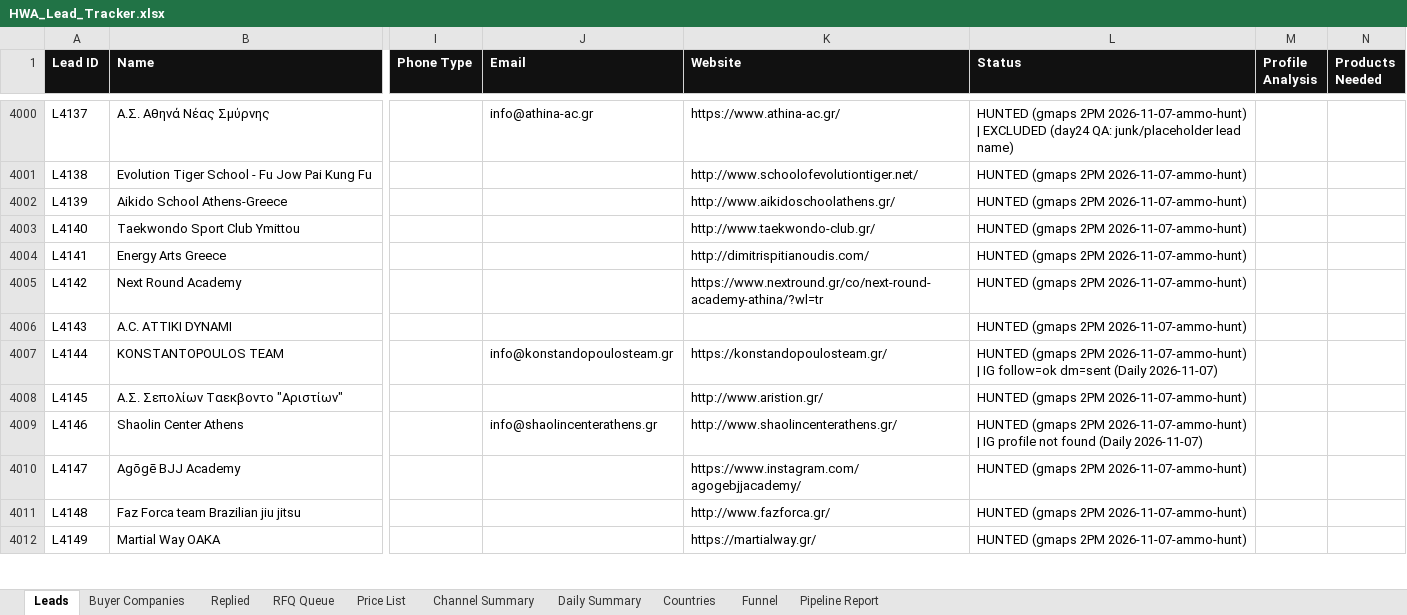
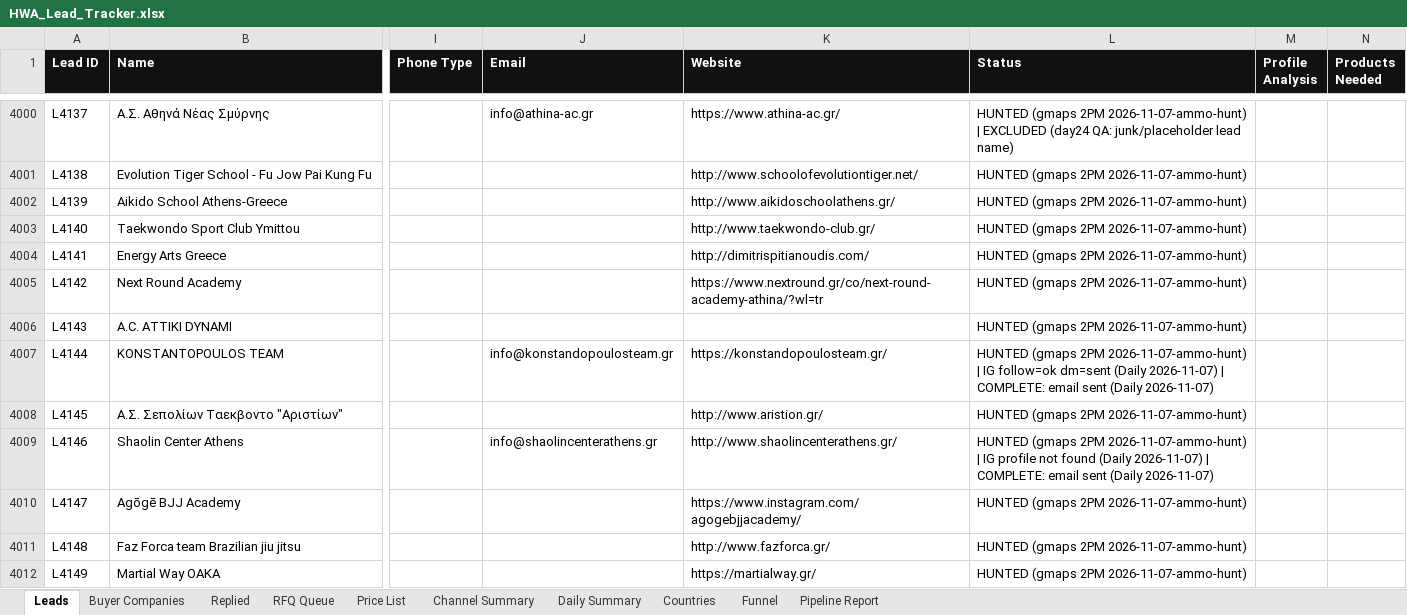
Before and after one commit to hsnwarriorapparel-dot/hsn-business, an Excel workbook: HWA_Lead_Tracker.xlsx, sheet Leads, drawn as a sheet; only a part is shown, gaps mark what is left out; values as stored, in another font and other column widths than the file's, no borders; the diff covers the shown part only; the diff names each change by its address in the sheet, - before the commit and + after, or states it on an @@ line.

Commit message:
Auto-backup 2026-11-08 21:02 UTC
Files backed up:
HWA_Lead_Tracker.xlsx
company_reach.py
leads.csv
skill/references/leads-csv-safe-writes.md

```diff
--- a/HWA_Lead_Tracker.xlsx (sheet Leads)
+++ b/HWA_Lead_Tracker.xlsx (sheet Leads)
-L4007 (Status): …(Daily 2026-11-07)
+L4007 (Status): …(Daily 2026-11-07) | COMPLETE: email sent (Daily 2026-11-07)
-L4009 (Status): …(Daily 2026-11-07)
+L4009 (Status): …(Daily 2026-11-07) | COMPLETE: email sent (Daily 2026-11-07)
```
Also changed, not shown: 26 edited cells elsewhere in this sheet, sheet Daily Summary, sheet Funnel, sheet Channel Summary, 3 other files.
